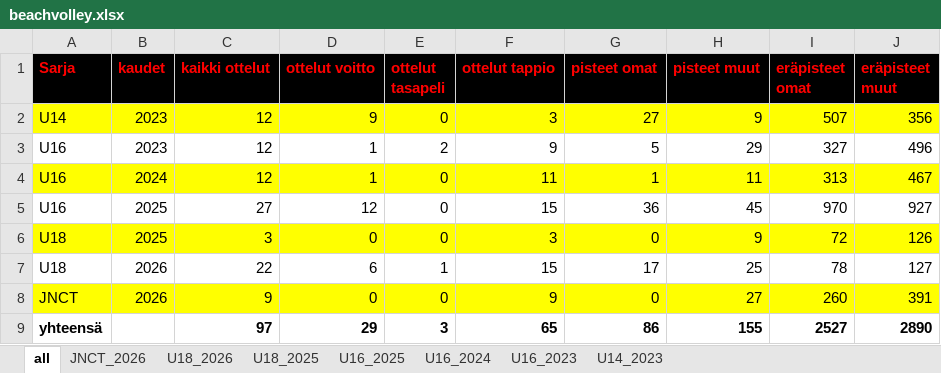
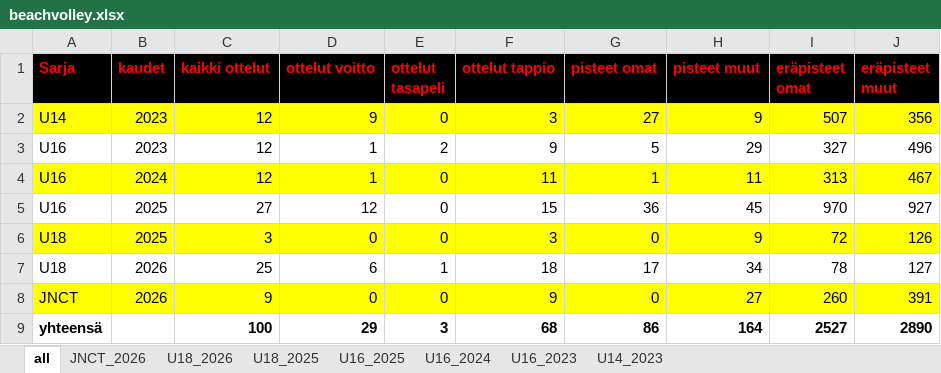
Before and after one commit to jkatoper/kaudet, an Excel workbook: beachvolley.xlsx, sheet all, drawn as a sheet; values as stored, in another font and other column widths than the file's, no borders; the diff names each change by its address in the sheet, - before the commit and + after, or states it on an @@ line.

```diff
--- a/beachvolley.xlsx (sheet all)
+++ b/beachvolley.xlsx (sheet all)
-C7 (kaikki ottelut): 22
+C7 (kaikki ottelut): 25
-F7 (ottelut tappio): 15
+F7 (ottelut tappio): 18
-H7 (pisteet muut): 25
+H7 (pisteet muut): 34
-C9 (kaikki ottelut): 97
+C9 (kaikki ottelut): 100
-F9 (ottelut tappio): 65
+F9 (ottelut tappio): 68
-H9 (pisteet muut): 155
+H9 (pisteet muut): 164
```
Also changed, not shown: sheet U18_2026, 2 other files.
